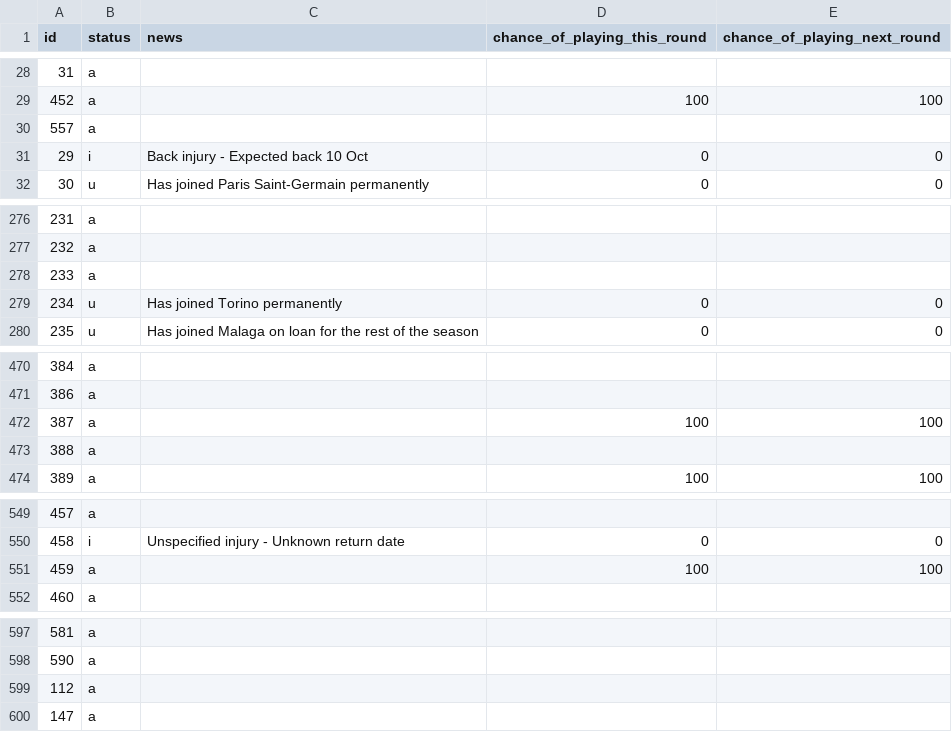
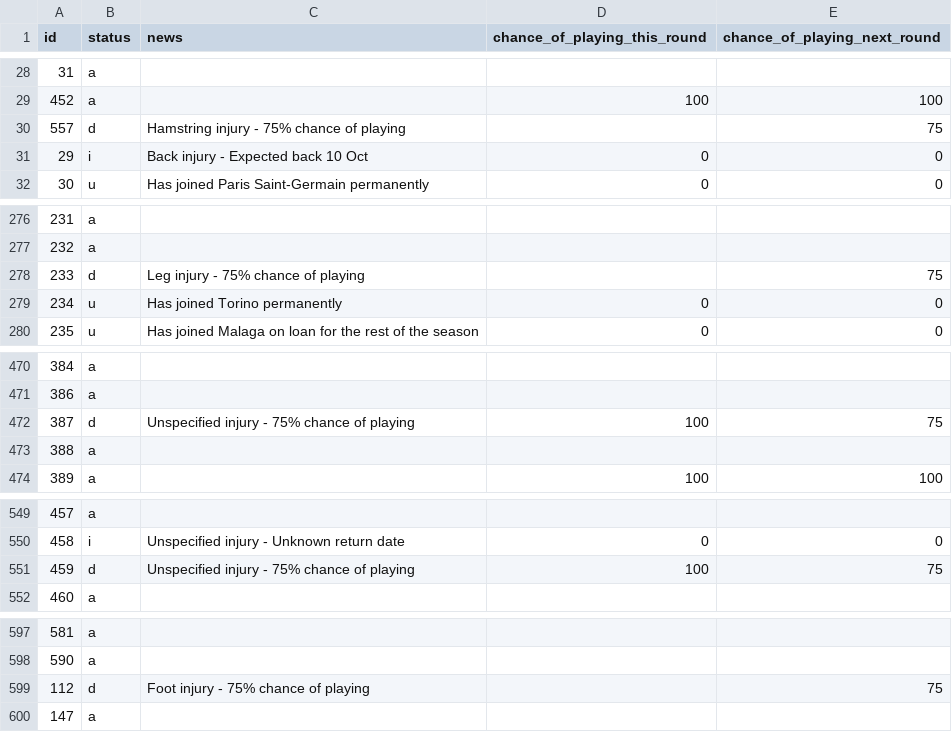
Before and after one commit to Niceiyke/fantasy-football-manager-data, a CSV file: data/2026-27/gws/status6.csv, drawn as a sheet; only a part is shown, gaps mark what is left out.

```diff
--- a/data/2026-27/gws/status6.csv
+++ b/data/2026-27/gws/status6.csv
@@ -29,3 +29,3 @@ id,status,news,chance_of_playing_this_round,chance_of_playing_next_round
 452,a,,100,100
-557,a,,,
+557,d,Hamstring injury - 75% chance of playing,,75
 29,i,Back injury - Expected back 10 Oct,0,0
@@ -277,3 +277,3 @@ id,status,news,chance_of_playing_this_round,chance_of_playing_next_round
 232,a,,,
-233,a,,,
+233,d,Leg injury - 75% chance of playing,,75
 234,u,Has joined Torino permanently,0,0
@@ -471,3 +471,3 @@ id,status,news,chance_of_playing_this_round,chance_of_playing_next_round
 386,a,,,
-387,a,,100,100
+387,d,Unspecified injury - 75% chance of playing,100,75
 388,a,,,
@@ -550,3 +550,3 @@ id,status,news,chance_of_playing_this_round,chance_of_playing_next_round
 458,i,Unspecified injury - Unknown return date,0,0
-459,a,,100,100
+459,d,Unspecified injury - 75% chance of playing,100,75
 460,a,,,
@@ -598,3 +598,3 @@ id,status,news,chance_of_playing_this_round,chance_of_playing_next_round
 590,a,,,
-112,a,,,
+112,d,Foot injury - 75% chance of playing,,75
 147,a,,,
```
Also changed, not shown: data/2026-27/gws/ownership6.csv, data/2026-27/gws/xP6.csv.
